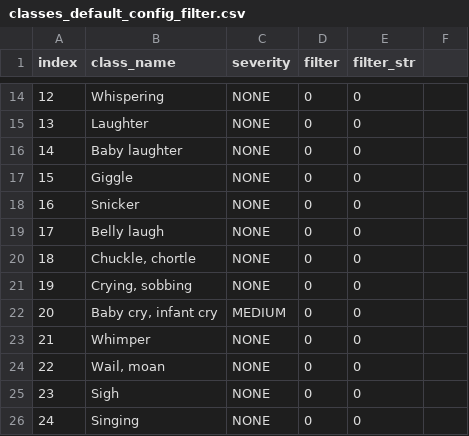
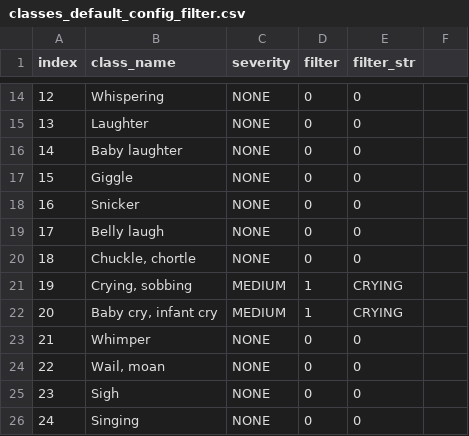
Before and after one commit to FitHanu/sound-recognition-ai, a CSV file: app/src/main/assets/models/yamnet/classes_default_config_filter.csv, drawn as a sheet; only a part is shown, gaps mark what is left out.

```diff
--- a/app/src/main/assets/models/yamnet/classes_default_config_filter.csv
+++ b/app/src/main/assets/models/yamnet/classes_default_config_filter.csv
@@ -20,4 +20,4 @@ index,class_name,severity,filter,filter_str
 18,"Chuckle, chortle",NONE,0,0
-19,"Crying, sobbing",NONE,0,0
-20,"Baby cry, infant cry",MEDIUM,0,0
+19,"Crying, sobbing",MEDIUM,1,CRYING
+20,"Baby cry, infant cry",MEDIUM,1,CRYING
 21,Whimper,NONE,0,0
```
Also changed, not shown: 14 other files.
